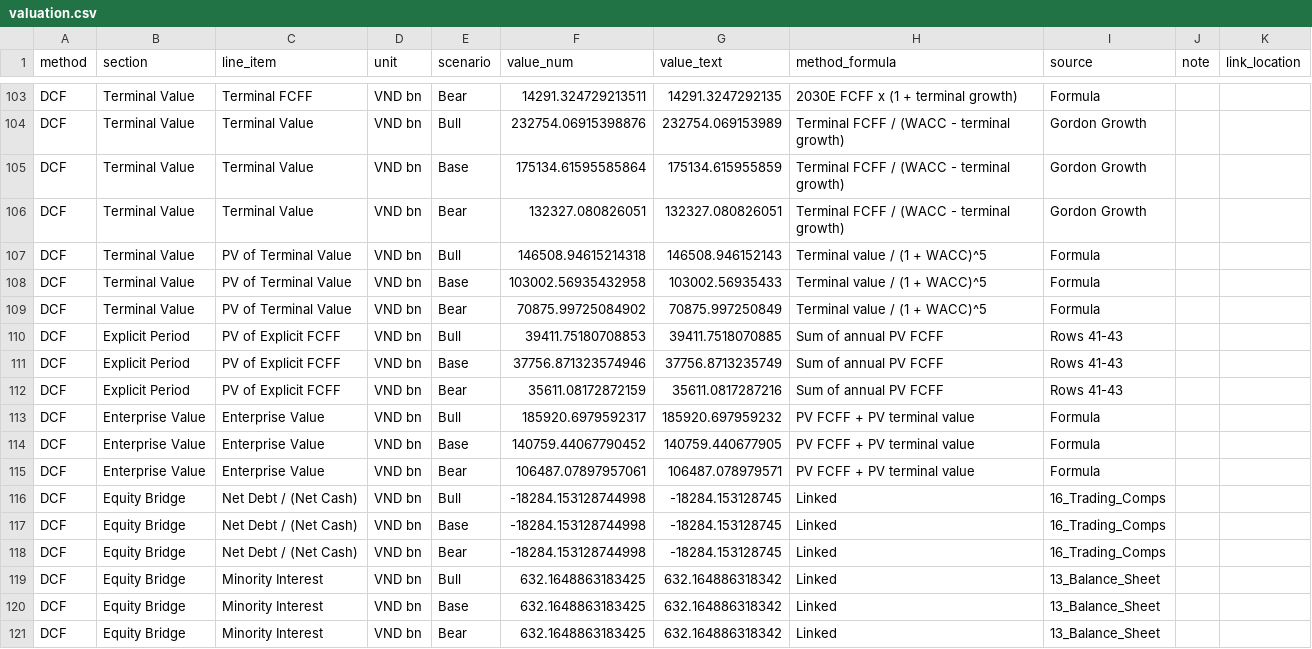
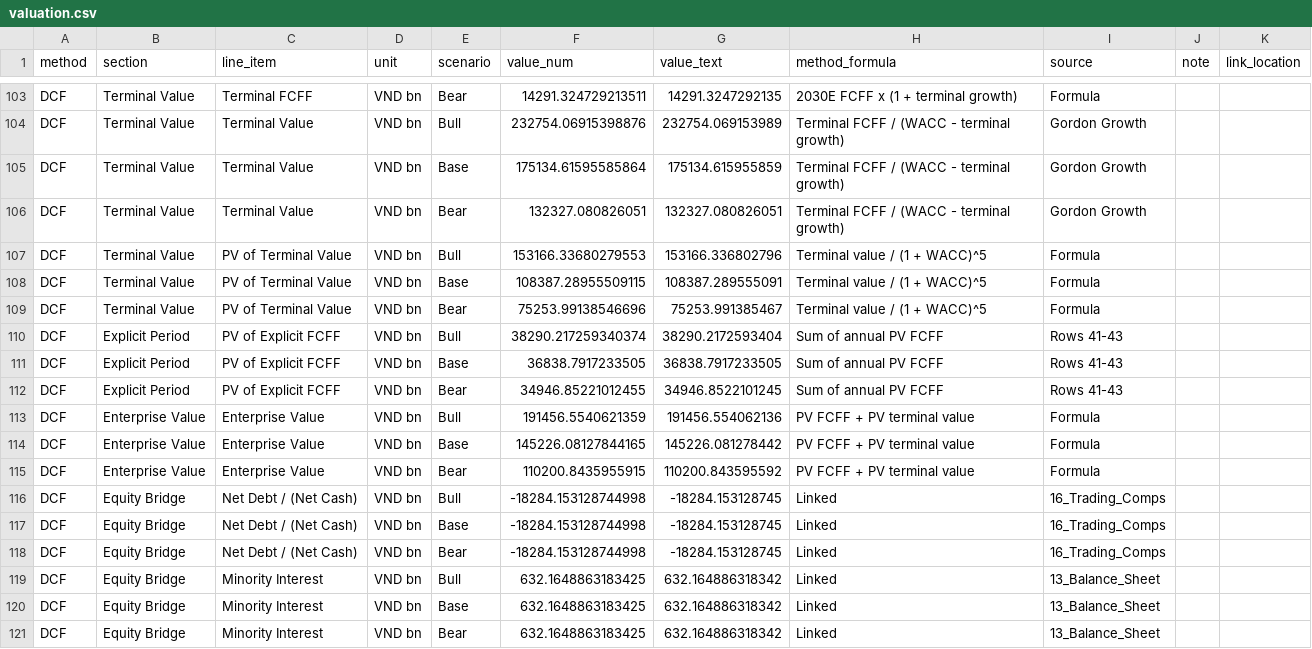
Before and after one commit to hoangnghiale238/mwg-equity-research, a CSV file: data/valuation.csv, drawn as a sheet; only a part is shown, gaps mark what is left out; the diff covers the shown part only.

```diff
--- a/data/valuation.csv
+++ b/data/valuation.csv
@@ -106,11 +106,11 @@ DCF,Terminal Value,Terminal Value,VND bn,Base,175134.61595585864,175134.61595585
 DCF,Terminal Value,Terminal Value,VND bn,Bear,132327.080826051,132327.080826051,Terminal FCFF / (WACC - terminal growth),Gordon Growth,,
-DCF,Terminal Value,PV of Terminal Value,VND bn,Bull,146508.94615214318,146508.946152143,Terminal value / (1 + WACC)^5,Formula,,
-DCF,Terminal Value,PV of Terminal Value,VND bn,Base,103002.56935432958,103002.56935433,Terminal value / (1 + WACC)^5,Formula,,
-DCF,Terminal Value,PV of Terminal Value,VND bn,Bear,70875.99725084902,70875.997250849,Terminal value / (1 + WACC)^5,Formula,,
-DCF,Explicit Period,PV of Explicit FCFF,VND bn,Bull,39411.75180708853,39411.7518070885,Sum of annual PV FCFF,Rows 41-43,,
-DCF,Explicit Period,PV of Explicit FCFF,VND bn,Base,37756.871323574946,37756.8713235749,Sum of annual PV FCFF,Rows 41-43,,
-DCF,Explicit Period,PV of Explicit FCFF,VND bn,Bear,35611.08172872159,35611.0817287216,Sum of annual PV FCFF,Rows 41-43,,
-DCF,Enterprise Value,Enterprise Value,VND bn,Bull,185920.6979592317,185920.697959232,PV FCFF + PV terminal value,Formula,,
-DCF,Enterprise Value,Enterprise Value,VND bn,Base,140759.44067790452,140759.440677905,PV FCFF + PV terminal value,Formula,,
-DCF,Enterprise Value,Enterprise Value,VND bn,Bear,106487.07897957061,106487.078979571,PV FCFF + PV terminal value,Formula,,
+DCF,Terminal Value,PV of Terminal Value,VND bn,Bull,153166.33680279553,153166.336802796,Terminal value / (1 + WACC)^5,Formula,,
+DCF,Terminal Value,PV of Terminal Value,VND bn,Base,108387.28955509115,108387.289555091,Terminal value / (1 + WACC)^5,Formula,,
+DCF,Terminal Value,PV of Terminal Value,VND bn,Bear,75253.99138546696,75253.991385467,Terminal value / (1 + WACC)^5,Formula,,
+DCF,Explicit Period,PV of Explicit FCFF,VND bn,Bull,38290.217259340374,38290.2172593404,Sum of annual PV FCFF,Rows 41-43,,
+DCF,Explicit Period,PV of Explicit FCFF,VND bn,Base,36838.7917233505,36838.7917233505,Sum of annual PV FCFF,Rows 41-43,,
+DCF,Explicit Period,PV of Explicit FCFF,VND bn,Bear,34946.85221012455,34946.8522101245,Sum of annual PV FCFF,Rows 41-43,,
+DCF,Enterprise Value,Enterprise Value,VND bn,Bull,191456.5540621359,191456.554062136,PV FCFF + PV terminal value,Formula,,
+DCF,Enterprise Value,Enterprise Value,VND bn,Base,145226.08127844165,145226.081278442,PV FCFF + PV terminal value,Formula,,
+DCF,Enterprise Value,Enterprise Value,VND bn,Bear,110200.8435955915,110200.843595592,PV FCFF + PV terminal value,Formula,,
 DCF,Equity Bridge,Net Debt / (Net Cash),VND bn,Bull,-18284.153128744998,-18284.153128745,Linked,16_Trading_Comps,,
```
Also changed, not shown: 62 edited cells elsewhere in this file.
